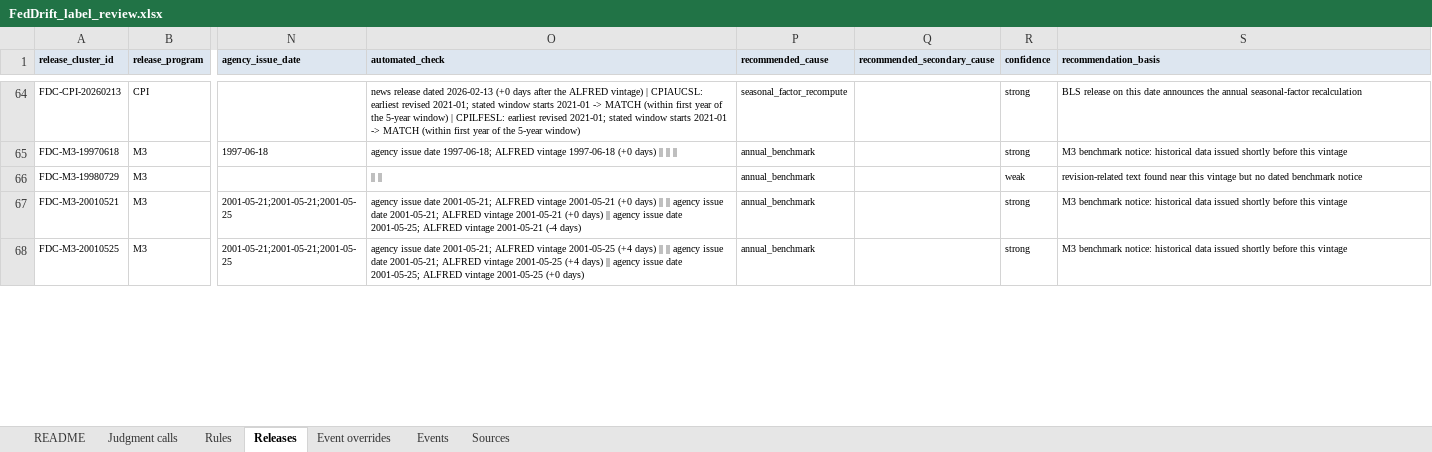
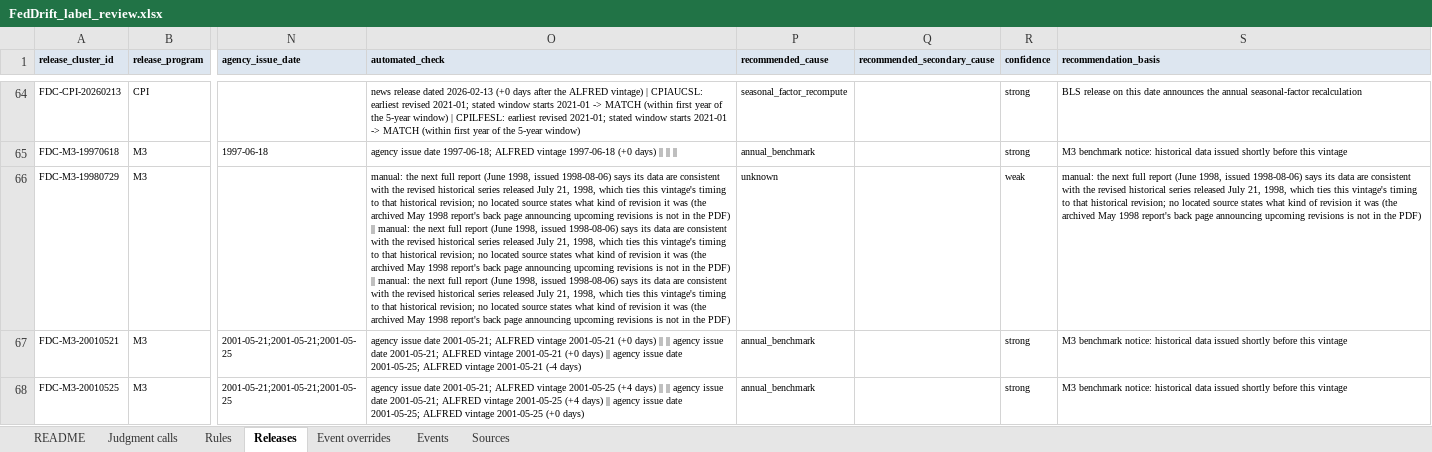
Before and after one commit to TosinClement/feddrift, an Excel workbook: labels/review/FedDrift_label_review.xlsx, sheet Releases, drawn as a sheet; only a part is shown, gaps mark what is left out; values as stored, in another font and other column widths than the file's, no borders; the diff covers the shown part only; the diff names each change by its address in the sheet, - before the commit and + after, or states it on an @@ line.

```diff
--- a/labels/review/FedDrift_label_review.xlsx (sheet Releases)
+++ b/labels/review/FedDrift_label_review.xlsx (sheet Releases)
-O66 (automated_check): || ||
+O66 (automated_check): manual: the next full report (June 1998, issued 1998-08-06) says its data are consistent with the revised historical series released July 21, 1998, which ties this vintage's timing to that historical revision; no located source states what kind of revision it was (the archived May 1998 report's back page announcing upcoming revisions is not in the PDF) || manual: the next full report (June 1998, issued 1998-08-06) says its data are consistent with the revised historical series released July 21, 1998, which ties this vintage's timing to that historical revision; no located source states what kind of revision it was (the archived May 1998 report's back page announcing upcoming revisions is not in the PDF) || manual: the next full report (June 1998, issued 1998-08-06) says its data are consistent with the revised historical series released July 21, 1998, which ties this vintage's timing to that historical revision; no located source states what kind of revision it was (the archived May 1998 report's back page announcing upcoming revisions is not in the PDF)
-P66 (recommended_cause): annual_benchmark
+P66 (recommended_cause): unknown
-S66 (recommendation_basis): revision-related text found near this vintage but no dated benchmark notice
+S66 (recommendation_basis): manual: the next full report (June 1998, issued 1998-08-06) says its data are consistent with the revised historical series released July 21, 1998, which ties this vintage's timing to that historical revision; no located source states what kind of revision it was (the archived May 1998 report's back page announcing upcoming revisions is not in the PDF)
```
Also changed, not shown: 80 edited cells elsewhere in this sheet, sheet Sources, 20 other files.
